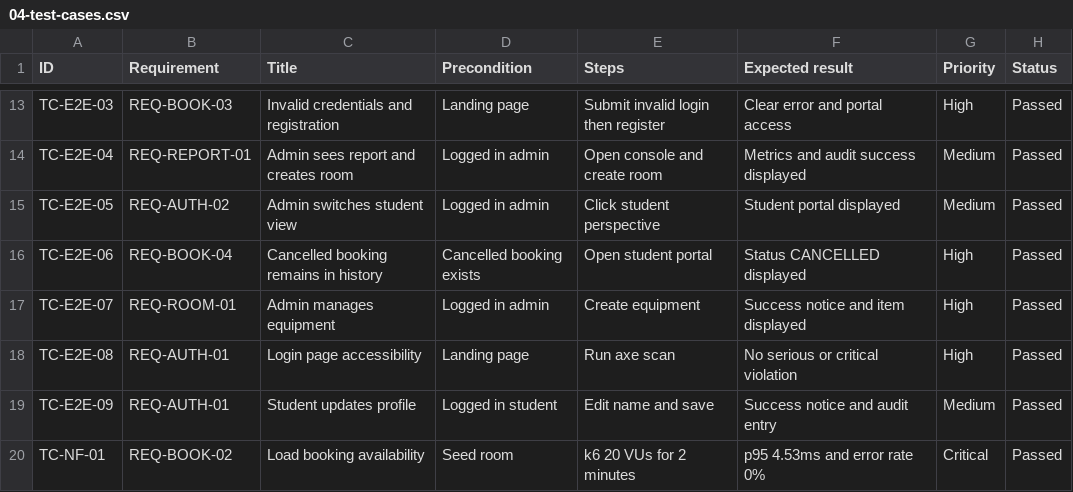
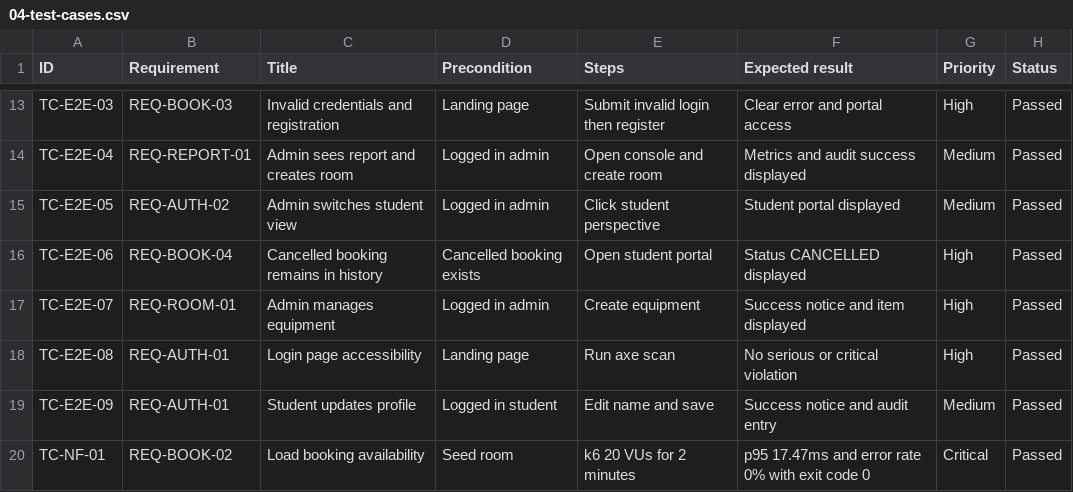
Before and after one commit to bachiep/studyspace-quality-assurance, a CSV file: docs/04-test-cases.csv, drawn as a sheet; only a part is shown, gaps mark what is left out.

Commit message:
feat: close mutation and security evidence gaps
Add the mutation testing gate and sanitized evidence for Stryker, ZAP, and k6. Harden Vite security headers, audit runtime dependencies in CI, and align quality reports with the measured results.

```diff
--- a/docs/04-test-cases.csv
+++ b/docs/04-test-cases.csv
@@ -19,2 +19,2 @@ TC-E2E-08,REQ-AUTH-01,Login page accessibility,Landing page,Run axe scan,No seri
 TC-E2E-09,REQ-AUTH-01,Student updates profile,Logged in student,Edit name and save,Success notice and audit entry,Medium,Passed
-TC-NF-01,REQ-BOOK-02,Load booking availability,Seed room,k6 20 VUs for 2 minutes,p95 4.53ms and error rate 0%,Critical,Passed
+TC-NF-01,REQ-BOOK-02,Load booking availability,Seed room,k6 20 VUs for 2 minutes,p95 17.47ms and error rate 0% with exit code 0,Critical,Passed
```
Also changed, not shown: 12 other files.
